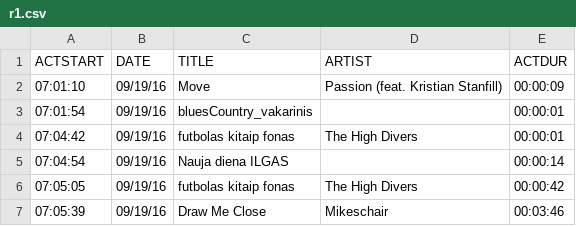
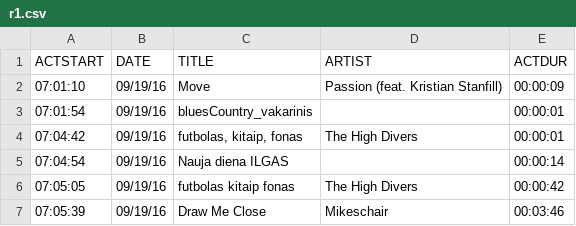
Before and after one commit to cofogo/radio_report_generator, a CSV file: raw_files/r1.csv, drawn as a sheet; only a part is shown.

```diff
--- a/raw_files/r1.csv
+++ b/raw_files/r1.csv
@@ -3,3 +3,3 @@
 "07:01:54","09/19/16","bluesCountry_vakarinis","                                                            ","00:00:01",""
-"07:04:42","09/19/16","futbolas kitaip fonas","The High Divers                                             ","00:00:01",""
+"07:04:42","09/19/16","futbolas, kitaip, fonas","The High Divers                                             ","00:00:01",""
 "07:04:54","09/19/16","Nauja diena ILGAS","                                                            ","00:00:14",""
```
Also changed, not shown: processed_files/proc_r1.csv, 2 other files.
